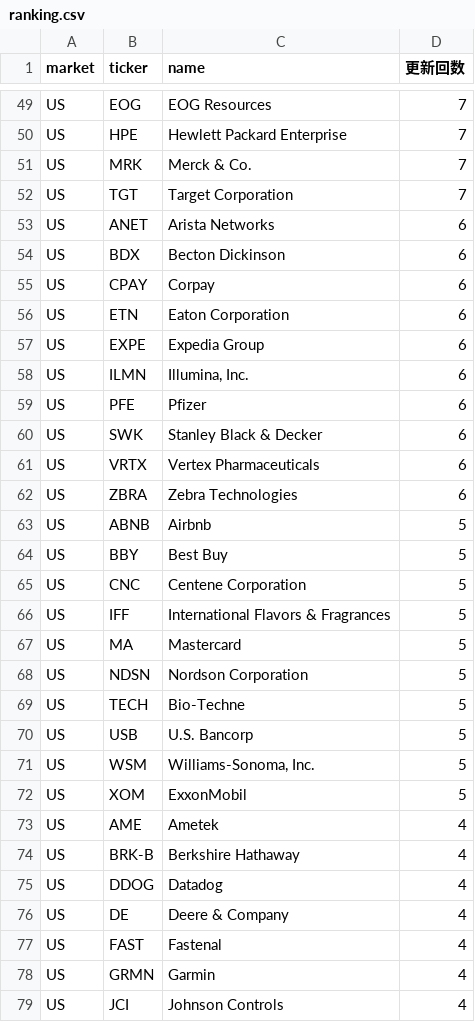
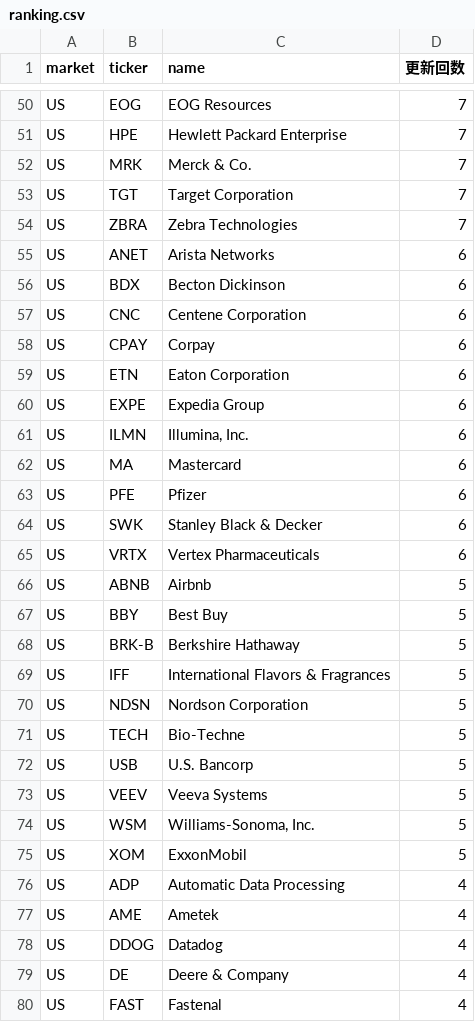
Before and after one commit to su402011-hash/high52-scanner, a CSV file: outputs/ranking.csv, drawn as a sheet; only a part is shown, gaps mark what is left out; the shorter side is filled out with more unchanged rows; the diff covers the shown part only.

```diff
--- a/outputs/ranking.csv
+++ b/outputs/ranking.csv
@@ -52,4 +53,6 @@ US,MRK,Merck & Co.,7
 US,TGT,Target Corporation,7
+US,ZBRA,Zebra Technologies,7
 US,ANET,Arista Networks,6
 US,BDX,Becton Dickinson,6
+US,CNC,Centene Corporation,6
 US,CPAY,Corpay,6
@@ -58,2 +61,3 @@ US,EXPE,Expedia Group,6
 US,ILMN,"Illumina, Inc.",6
+US,MA,Mastercard,6
 US,PFE,Pfizer,6
@@ -61,8 +65,6 @@ US,SWK,Stanley Black & Decker,6
 US,VRTX,Vertex Pharmaceuticals,6
-US,ZBRA,Zebra Technologies,6
 US,ABNB,Airbnb,5
 US,BBY,Best Buy,5
-US,CNC,Centene Corporation,5
+US,BRK-B,Berkshire Hathaway,5
 US,IFF,International Flavors & Fragrances,5
-US,MA,Mastercard,5
 US,NDSN,Nordson Corporation,5
@@ -70,6 +72,7 @@ US,TECH,Bio-Techne,5
 US,USB,U.S. Bancorp,5
+US,VEEV,Veeva Systems,5
 US,WSM,"Williams-Sonoma, Inc.",5
 US,XOM,ExxonMobil,5
+US,ADP,Automatic Data Processing,4
 US,AME,Ametek,4
-US,BRK-B,Berkshire Hathaway,4
 US,DDOG,Datadog,4
```
Also changed, not shown: 18 added rows, 16 removed rows and 5 edited cells elsewhere in this file, outputs/history.csv, 4 other files.
